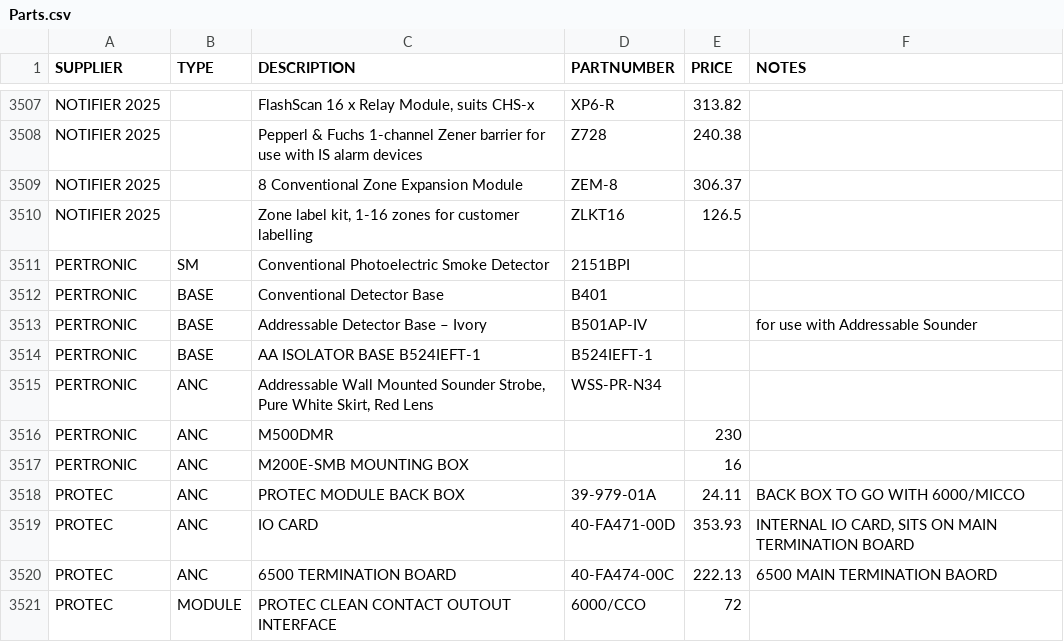
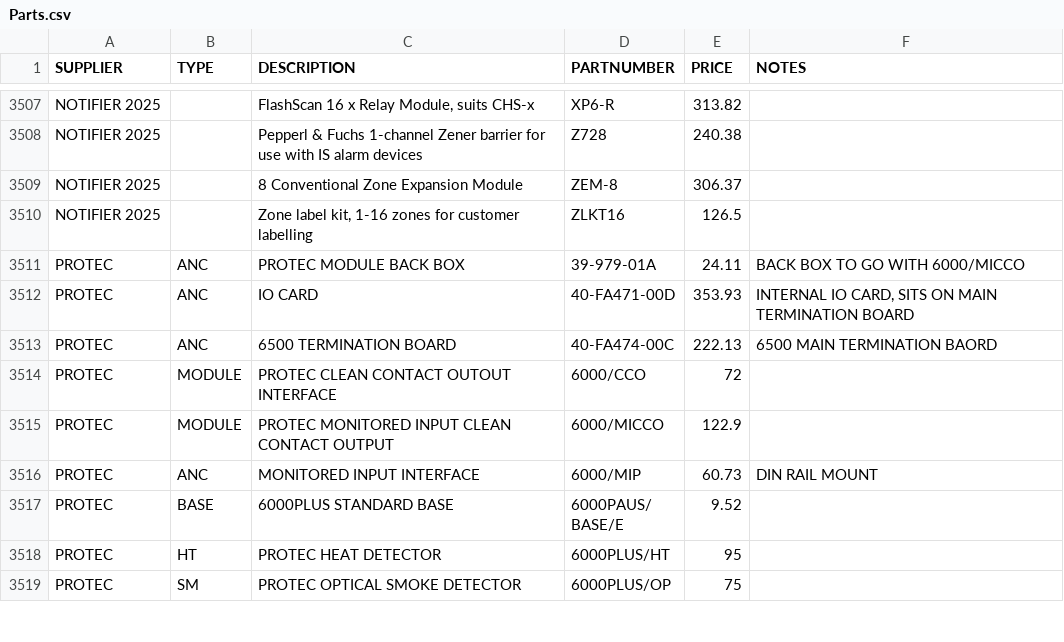
Before and after one commit to isalsbury72/fire-parts-lookup, a CSV file: Parts.csv, drawn as a sheet; only a part is shown, gaps mark what is left out; the shorter side is filled out with more unchanged rows; the diff names each change by its address in the sheet, - before the commit and + after, or states it on an @@ line.

Commit message:
Add files via upload

```diff
--- a/Parts.csv
+++ b/Parts.csv
-row 3511: PERTRONIC | SM | Conventional Photoelectric Smoke Detector | 2151BPI
-row 3512: PERTRONIC | BASE | Conventional Detector Base | B401
-row 3513: PERTRONIC | BASE | Addressable Detector Base – Ivory | B501AP-IV |  | for use with Addressable Sounder
-row 3514: PERTRONIC | BASE | AA ISOLATOR BASE B524IEFT-1 | B524IEFT-1
-row 3515: PERTRONIC | ANC | Addressable Wall Mounted Sounder Strobe, Pure White Skirt, Red Lens | WSS-PR-N34
-row 3516: PERTRONIC | ANC | M500DMR |  | 230
-row 3517: PERTRONIC | ANC | M200E-SMB MOUNTING BOX |  | 16
```
